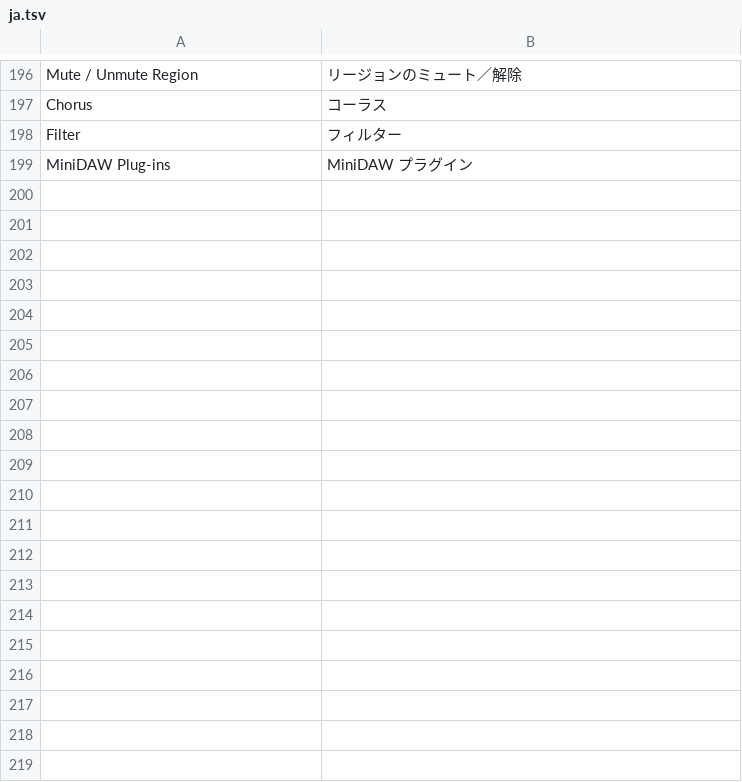
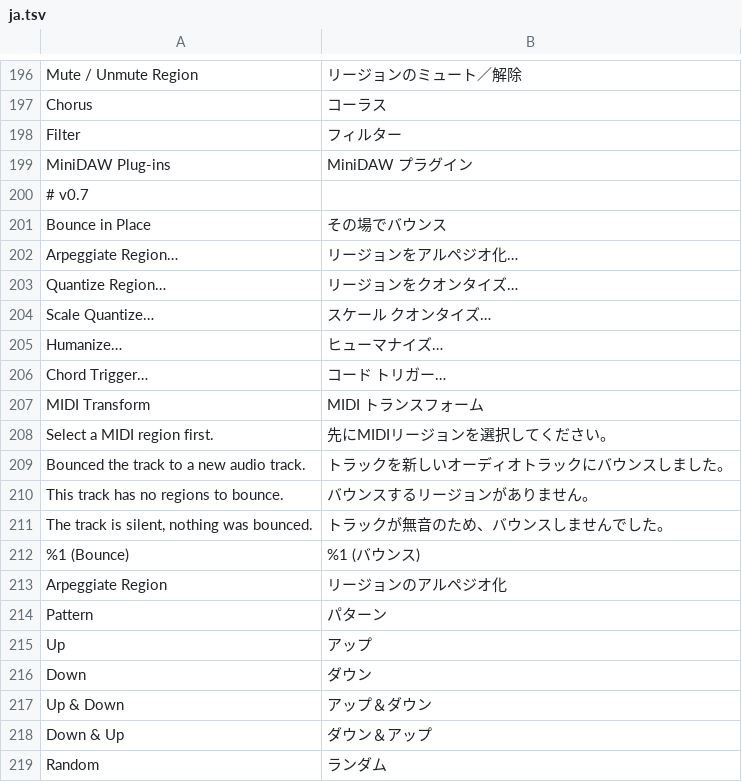
Before and after one commit to SegFault777/MiniDAW, a TSV file: translations/ja.tsv, drawn as a sheet; only a part is shown, gaps mark what is left out; the diff covers the shown part only.

```diff
--- a/translations/ja.tsv
+++ b/translations/ja.tsv
@@ -199 +199,21 @@ Filter	フィルター
 MiniDAW Plug-ins	MiniDAW プラグイン
+# v0.7
+Bounce in Place	その場でバウンス
+Arpeggiate Region…	リージョンをアルペジオ化…
+Quantize Region…	リージョンをクオンタイズ…
+Scale Quantize…	スケール クオンタイズ…
+Humanize…	ヒューマナイズ…
+Chord Trigger…	コード トリガー…
+MIDI Transform	MIDI トランスフォーム
+Select a MIDI region first.	先にMIDIリージョンを選択してください。
+Bounced the track to a new audio track.	トラックを新しいオーディオトラックにバウンスしました。
+This track has no regions to bounce.	バウンスするリージョンがありません。
+The track is silent, nothing was bounced.	トラックが無音のため、バウンスしませんでした。
+%1 (Bounce)	%1 (バウンス)
+Arpeggiate Region	リージョンのアルペジオ化
+Pattern	パターン
+Up	アップ
+Down	ダウン
+Up & Down	アップ＆ダウン
+Down & Up	ダウン＆アップ
+Random	ランダム
```
Also changed, not shown: 37 added rows elsewhere in this file, translations/es.tsv, translations/ko.tsv, 56 other files.
